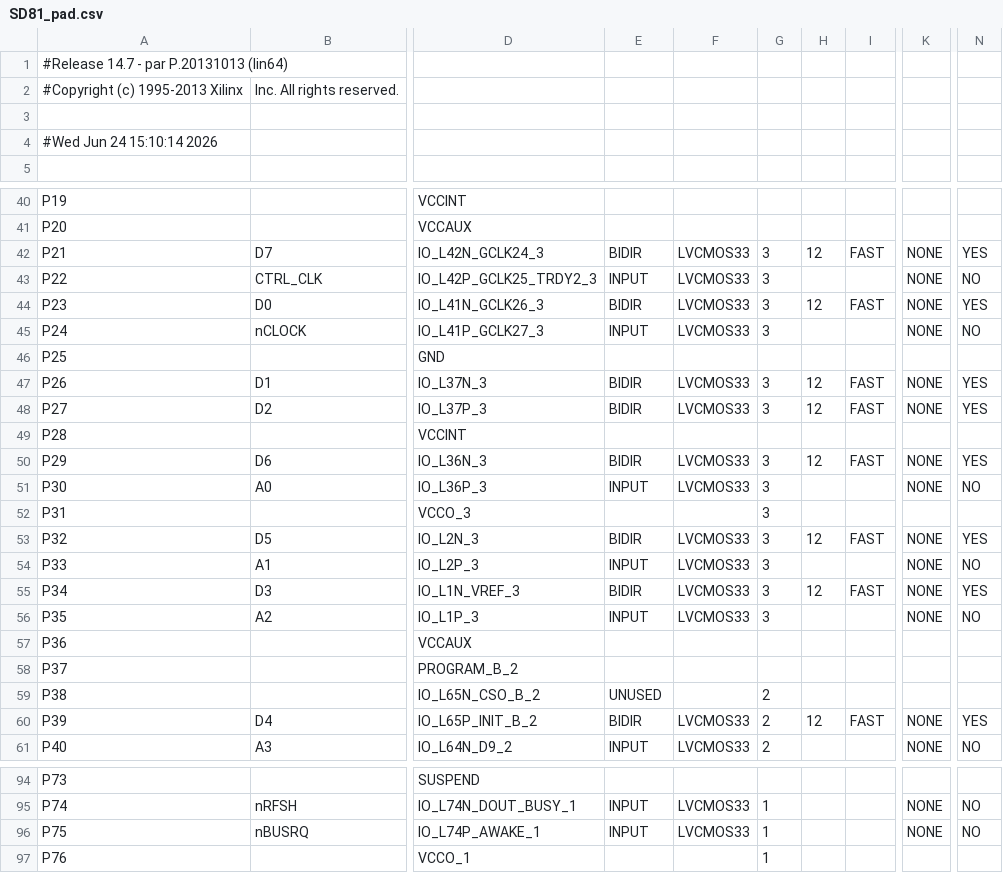
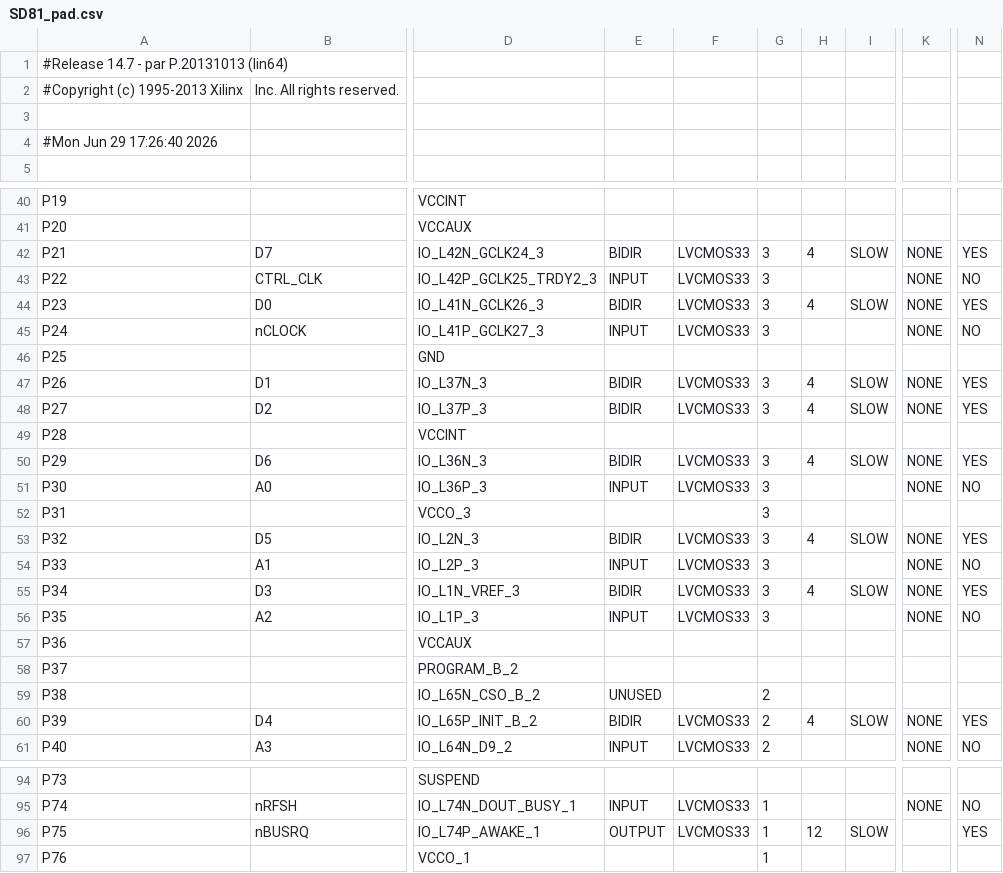
Before and after one commit to wilco2009/SD81-Booster, a CSV file: FPGA/SD81V2.1000/SD81_pad.csv, drawn as a sheet; only a part is shown, gaps mark what is left out; the diff covers the shown part only; the diff names each change by its address in the sheet, - before the commit and + after, or states it on an @@ line.

```diff
--- a/FPGA/SD81V2.1000/SD81_pad.csv
+++ b/FPGA/SD81V2.1000/SD81_pad.csv
-A4: #Wed Jun 24 15:10:14 2026
+A4: #Mon Jun 29 17:26:40 2026
-H42: 12
+H42: 4
-I42: FAST
+I42: SLOW
-H44: 12
+H44: 4
-I44: FAST
+I44: SLOW
-H47:H48: 12
+H47:H48: 4
-I47:I48: FAST
+I47:I48: SLOW
-H50: 12
+H50: 4
-I50: FAST
+I50: SLOW
-H53: 12
+H53: 4
-I53: FAST
+I53: SLOW
-H55: 12
+H55: 4
-I55: FAST
+I55: SLOW
-H60: 12
+H60: 4
-I60: FAST
+I60: SLOW
-E96: INPUT
+E96: OUTPUT
-H96: (empty)
+H96: 12
-I96: (empty)
+I96: SLOW
-K96: NONE
+K96: (empty)
-N96: NO
+N96: YES
```
Also changed, not shown: 42 edited cells elsewhere in this file, 39 other files.
